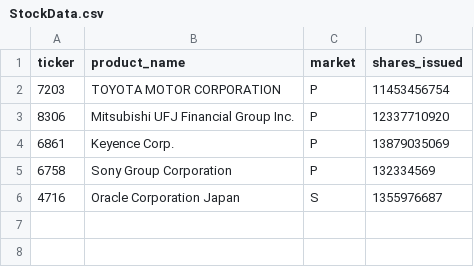
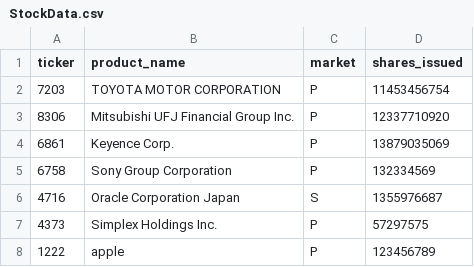
Before and after one commit to yuzuki00/Java-Practice, a CSV file: StockData.csv, drawn as a sheet.

```diff
--- a/StockData.csv
+++ b/StockData.csv
@@ -6 +6,3 @@ ticker,product_name,market,shares_issued
 4716,Oracle Corporation Japan,S,1355976687
+4373,Simplex Holdings Inc.,P,57297575
+1222,apple,P,123456789
```
Also changed, not shown: 10 other files.
